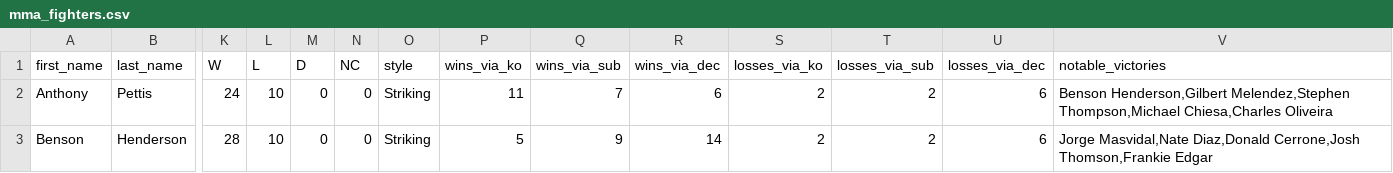
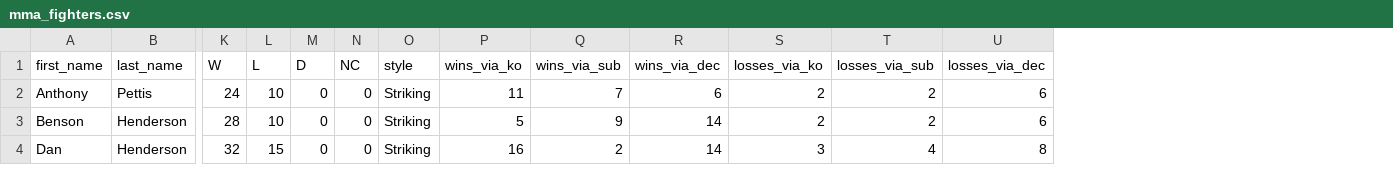
Before and after one commit to KachiiC/Kachiis_Rest, a CSV file: kach_backend_endpoints/data/mma_fighters/mma_fighters.csv, drawn as a sheet; only a part is shown, gaps mark what is left out; removed rows and columns are numbered as before the commit, all else as after; rows hold the shown columns only; the diff names each change by its address in the sheet, - before the commit and + after, or states it on an @@ line.

Commit message:
added mma fights

```diff
--- a/kach_backend_endpoints/data/mma_fighters/mma_fighters.csv
+++ b/kach_backend_endpoints/data/mma_fighters/mma_fighters.csv
-column V (notable_victories), rows 2-3: Benson Henderson,Gilbert Melendez,Stephen Thompson,Michael Chiesa,Charles Oliveira | Jorge Masvidal,Nate Diaz,Donald Cerrone,Josh Thomson,Frankie Edgar
+row 4: Dan | Henderson | 32 | 15 | 0 | 0 | Striking | 16 | 2 | 14 | 3 | 4 | 8
```
Also changed, not shown: 24 other files.
